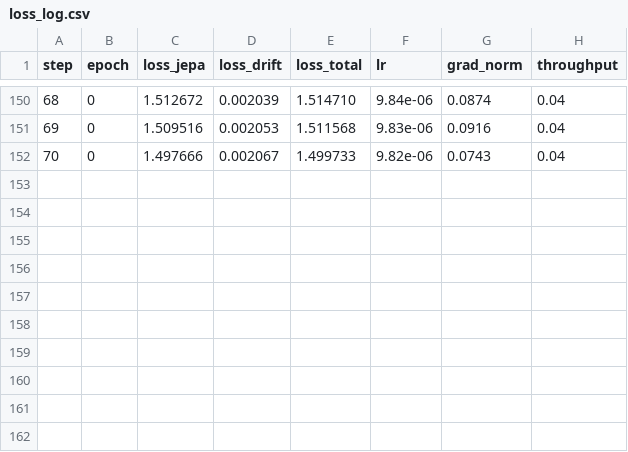
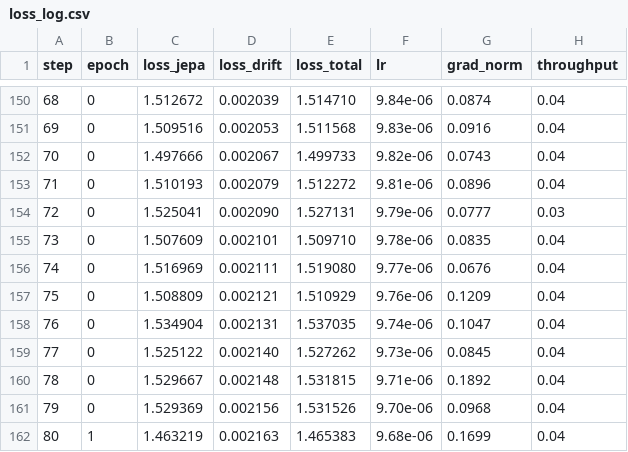
Before and after one commit to kapilw25/factorjepa, a CSV file: outputs/poc/m09_lambda0_001/loss_log.csv, drawn as a sheet; only a part is shown, gaps mark what is left out.

```diff
--- a/outputs/poc/m09_lambda0_001/loss_log.csv
+++ b/outputs/poc/m09_lambda0_001/loss_log.csv
@@ -152 +152,11 @@ step,epoch,loss_jepa,loss_drift,loss_total,lr,grad_norm,throughput
 70,0,1.497666,0.002067,1.499733,9.82e-06,0.0743,0.04
+71,0,1.510193,0.002079,1.512272,9.81e-06,0.0896,0.04
+72,0,1.525041,0.002090,1.527131,9.79e-06,0.0777,0.03
+73,0,1.507609,0.002101,1.509710,9.78e-06,0.0835,0.04
+74,0,1.516969,0.002111,1.519080,9.77e-06,0.0676,0.04
+75,0,1.508809,0.002121,1.510929,9.76e-06,0.1209,0.04
+76,0,1.534904,0.002131,1.537035,9.74e-06,0.1047,0.04
+77,0,1.525122,0.002140,1.527262,9.73e-06,0.0845,0.04
+78,0,1.529667,0.002148,1.531815,9.71e-06,0.1892,0.04
+79,0,1.529369,0.002156,1.531526,9.70e-06,0.0968,0.04
+80,1,1.463219,0.002163,1.465383,9.68e-06,0.1699,0.04
```
Also changed, not shown: 3 other files.
